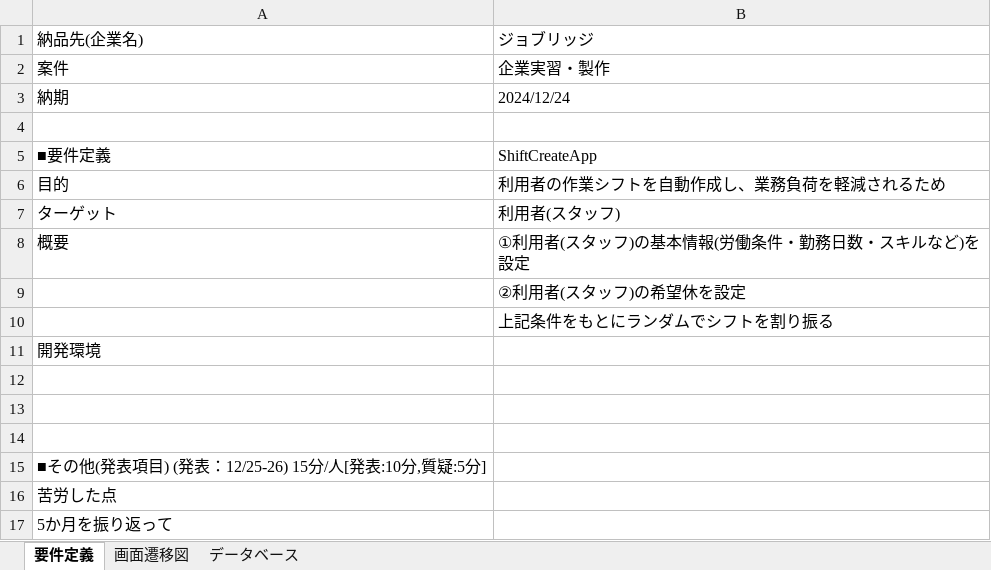
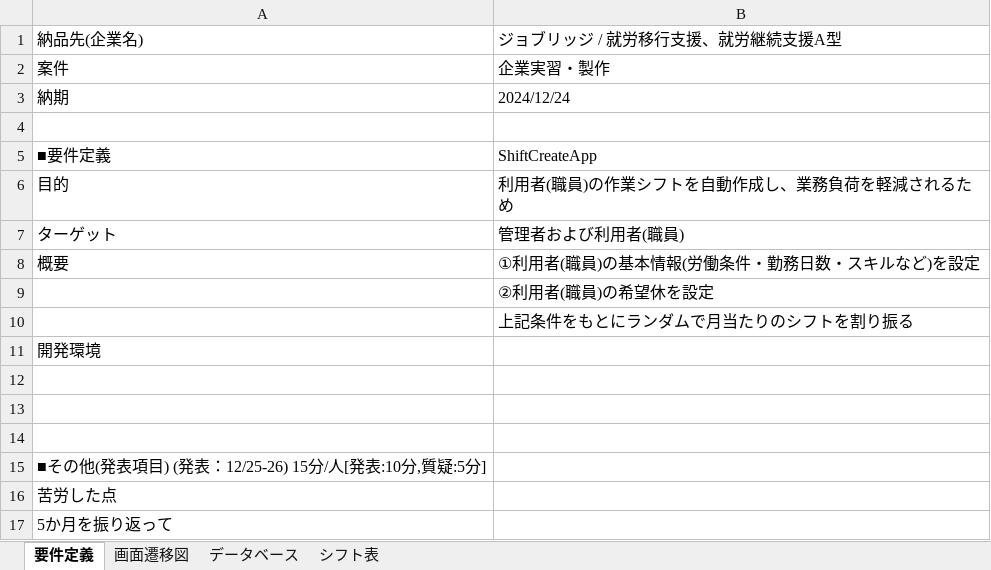
Before and after one commit to nishimura2460jp/ITWorkshop, an Excel workbook: 企業実習（要件定義）.xlsx, sheet 要件定義, drawn as a sheet; values as stored, in another font and other column widths than the file's, no borders; charts and pictures not drawn; the diff names each change by its address in the sheet, - before the commit and + after, or states it on an @@ line.

```diff
--- a/企業実習（要件定義）.xlsx (sheet 要件定義)
+++ b/企業実習（要件定義）.xlsx (sheet 要件定義)
+sheet tab: シフト表
-B1: ジョブリッジ
+B1: ジョブリッジ / 就労移行支援、就労継続支援A型
-B6: 利用者の作業シフトを自動作成し、業務負荷を軽減されるため
+B6: 利用者(職員)の作業シフトを自動作成し、業務負荷を軽減されるため
-B7: 利用者(スタッフ)
+B7: 管理者および利用者(職員)
-B8: ①利用者(スタッフ)の基本情報(労働条件・勤務日数・スキルなど)を設定
+B8: ①利用者(職員)の基本情報(労働条件・勤務日数・スキルなど)を設定
-B9: ②利用者(スタッフ)の希望休を設定
+B9: ②利用者(職員)の希望休を設定
-B10: 上記条件をもとにランダムでシフトを割り振る
+B10: 上記条件をもとにランダムで月当たりのシフトを割り振る
```
Also changed, not shown: sheet データベース, charts or pictures, 34 other files.
